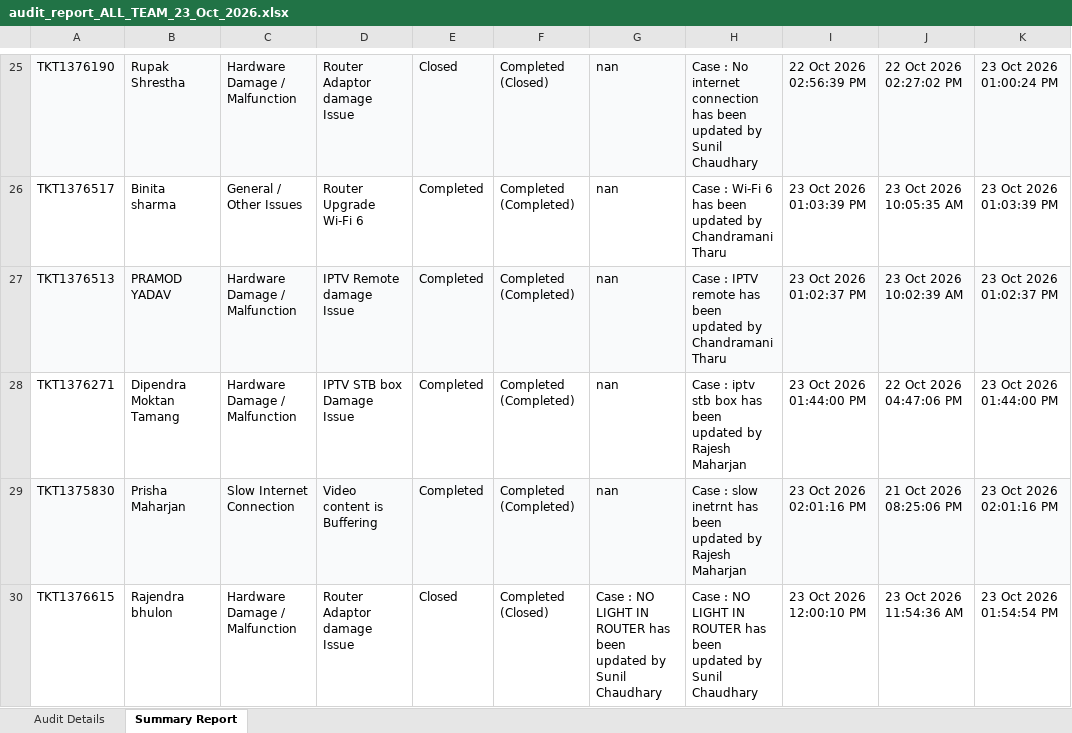
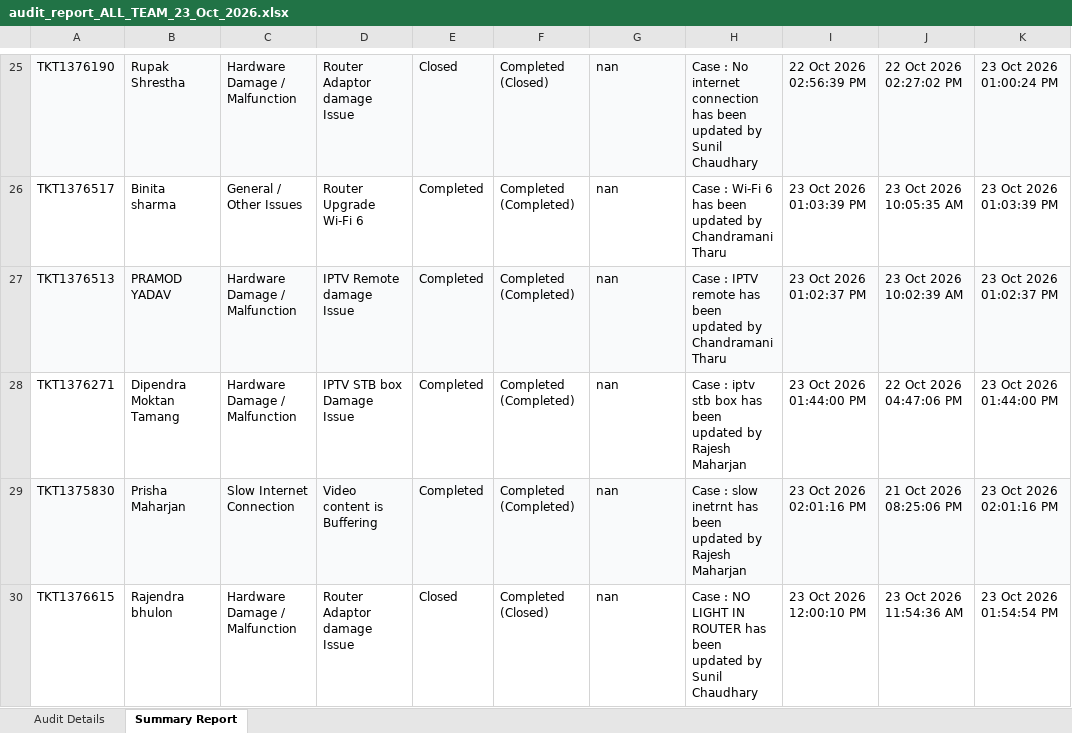
Before and after one commit to pradeepneupane10/employee-audit-app, an Excel workbook: audit_report_ALL_TEAM_23_Oct_2026.xlsx, sheet Summary Report, drawn as a sheet; only a part is shown, gaps mark what is left out; values as stored, in another font and other column widths than the file's, no borders; the diff names each change by its address in the sheet, - before the commit and + after, or states it on an @@ line.

```diff
--- a/audit_report_ALL_TEAM_23_Oct_2026.xlsx (sheet Summary Report)
+++ b/audit_report_ALL_TEAM_23_Oct_2026.xlsx (sheet Summary Report)
-G30: Case : NO LIGHT IN ROUTER has been updated by Sunil Chaudhary
+G30: nan
```
Also changed, not shown: sheet Audit Details, EXECUTIVE_TEAM_AUDIT_REPORT_23_Oct_2026.xlsx, 1 other file.
